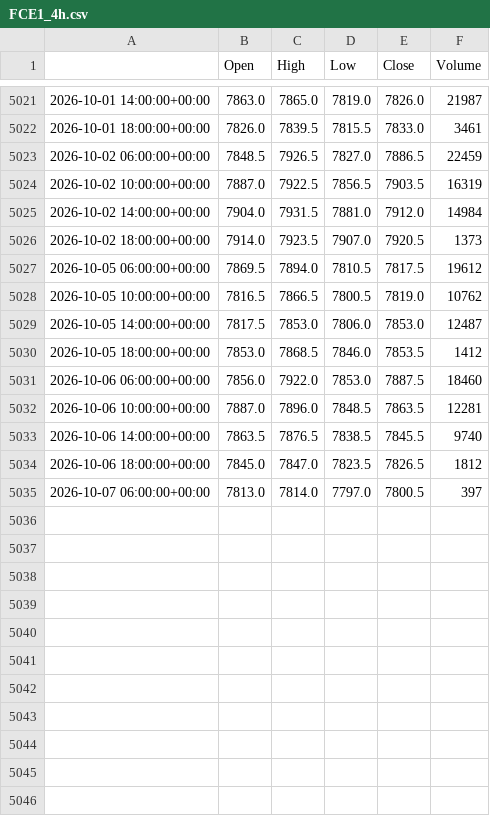
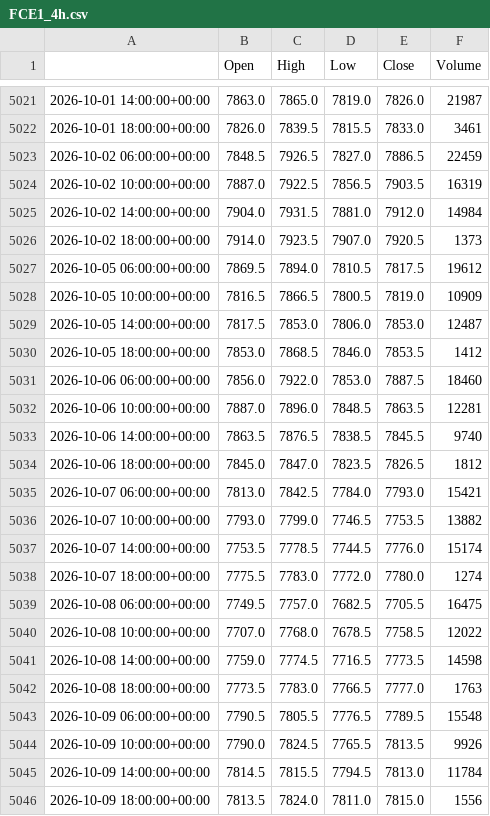
Before and after one commit to loljack01/AutoTrader, a CSV file: data/cache/FCE1_4h.csv, drawn as a sheet; only a part is shown, gaps mark what is left out.

```diff
--- a/data/cache/FCE1_4h.csv
+++ b/data/cache/FCE1_4h.csv
@@ -5027,3 +5027,3 @@
 2026-10-05 06:00:00+00:00,7869.5,7894.0,7810.5,7817.5,19612
-2026-10-05 10:00:00+00:00,7816.5,7866.5,7800.5,7819.0,10762
+2026-10-05 10:00:00+00:00,7816.5,7866.5,7800.5,7819.0,10909
 2026-10-05 14:00:00+00:00,7817.5,7853.0,7806.0,7853.0,12487
@@ -5034,2 +5034,13 @@
 2026-10-06 18:00:00+00:00,7845.0,7847.0,7823.5,7826.5,1812
-2026-10-07 06:00:00+00:00,7813.0,7814.0,7797.0,7800.5,397
+2026-10-07 06:00:00+00:00,7813.0,7842.5,7784.0,7793.0,15421
+2026-10-07 10:00:00+00:00,7793.0,7799.0,7746.5,7753.5,13882
+2026-10-07 14:00:00+00:00,7753.5,7778.5,7744.5,7776.0,15174
+2026-10-07 18:00:00+00:00,7775.5,7783.0,7772.0,7780.0,1274
+2026-10-08 06:00:00+00:00,7749.5,7757.0,7682.5,7705.5,16475
+2026-10-08 10:00:00+00:00,7707.0,7768.0,7678.5,7758.5,12022
+2026-10-08 14:00:00+00:00,7759.0,7774.5,7716.5,7773.5,14598
+2026-10-08 18:00:00+00:00,7773.5,7783.0,7766.5,7777.0,1763
+2026-10-09 06:00:00+00:00,7790.5,7805.5,7776.5,7789.5,15548
+2026-10-09 10:00:00+00:00,7790.0,7824.5,7765.5,7813.5,9926
+2026-10-09 14:00:00+00:00,7814.5,7815.5,7794.5,7813.0,11784
+2026-10-09 18:00:00+00:00,7813.5,7824.0,7811.0,7815.0,1556
```
Also changed, not shown: data/cache/FCE1_1h.csv, 1 other file.
